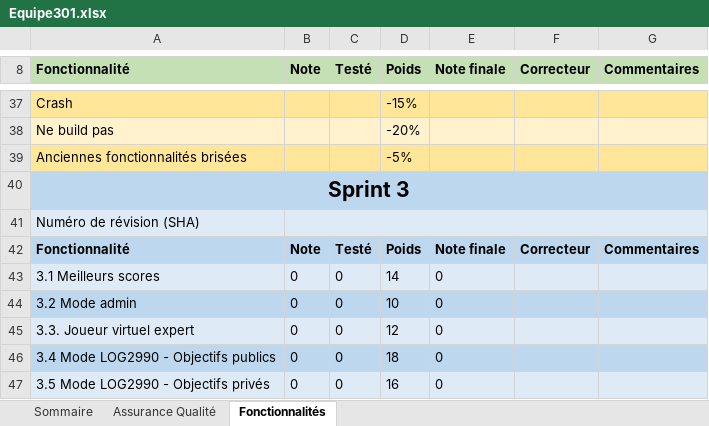
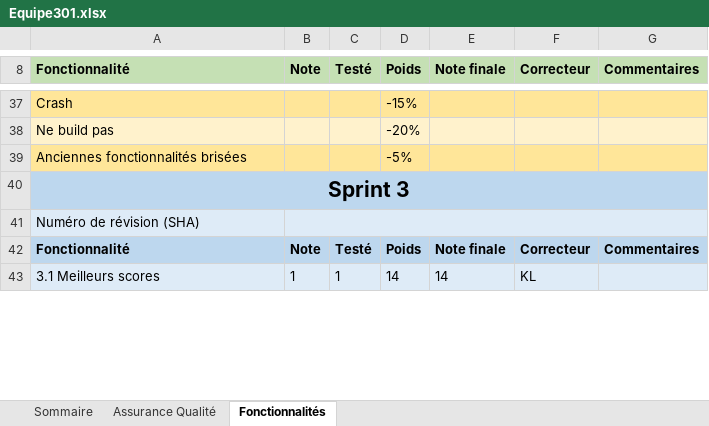
Before and after one commit to bourquejulien/scrabble-one, an Excel workbook: Equipe301.xlsx, sheet Fonctionnalités, drawn as a sheet; only a part is shown, gaps mark what is left out; values as stored, in another font and other column widths than the file's, no borders; removed rows and columns are numbered as before the commit, all else as after; the diff covers the shown part only; the diff names each change by its address in the sheet, - before the commit and + after, or states it on an @@ line.

Commit message:
Correction sprint 3

```diff
--- a/Equipe301.xlsx (sheet Fonctionnalités)
+++ b/Equipe301.xlsx (sheet Fonctionnalités)
-B43 (Note): 0
+B43 (Note): 1
-C43 (Testé): 0
+C43 (Testé): 1
-E43 (Note finale): 0
+E43 (Note finale): 14
-F43 (Correcteur): (empty)
+F43 (Correcteur): KL
-row 44: 3.2 Mode admin | 0 | 0 | 10 | 0
-row 45: 3.3. Joueur virtuel expert | 0 | 0 | 12 | 0
-row 46: 3.4 Mode LOG2990 - Objectifs publics | 0 | 0 | 18 | 0
-row 47: 3.5 Mode LOG2990 - Objectifs privés | 0 | 0 | 16 | 0
```
Also changed, not shown: 7 added rows, 3 removed rows and 11 edited cells elsewhere in this sheet, sheet Assurance Qualité, sheet Sommaire.
